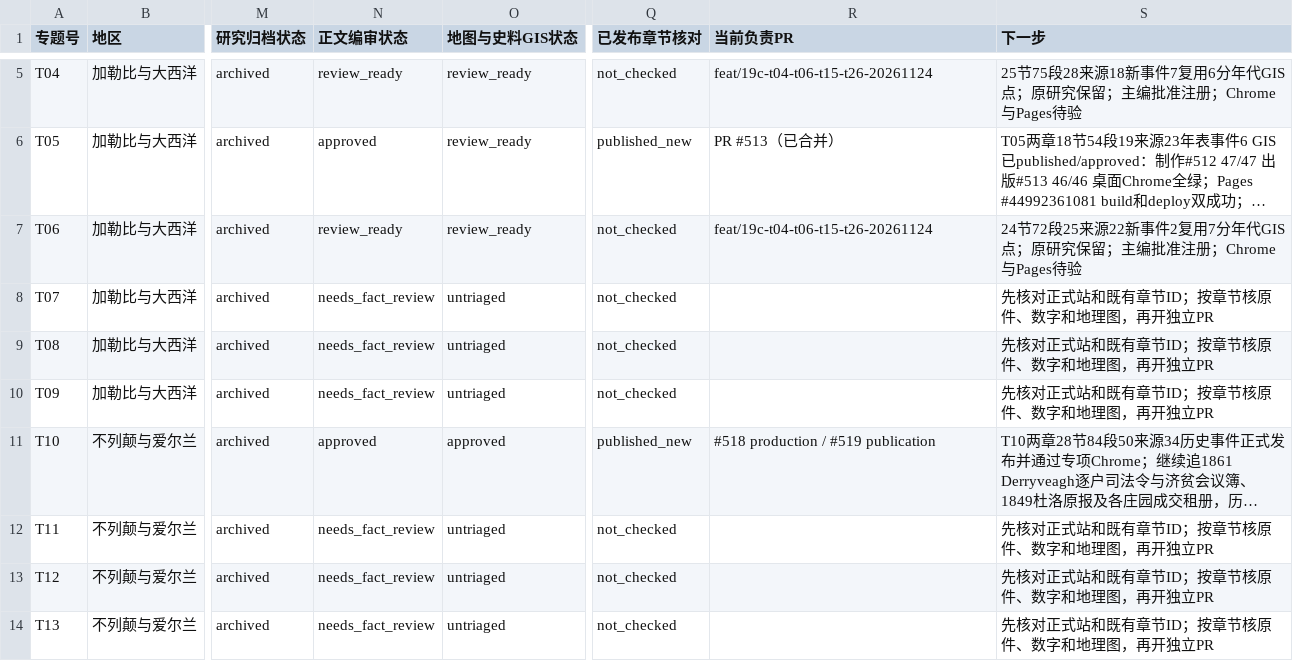
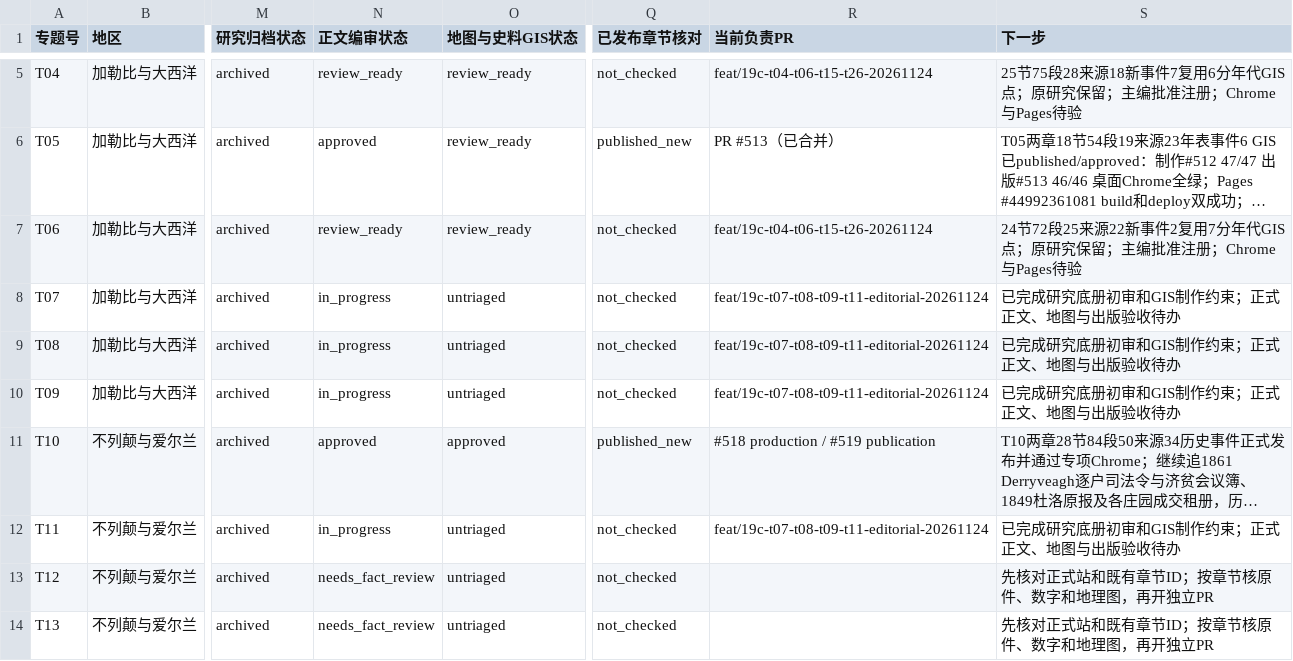
Before and after one commit to 1959124923wyz-sys/love-British-TV, a CSV file: research/19c/consolidated/TOPIC_WORKBOARD.csv, drawn as a sheet; only a part is shown, gaps mark what is left out; long unchanged cells end in …; the diff names each change by its address in the sheet, - before the commit and + after, or states it on an @@ line.

```diff
--- a/research/19c/consolidated/TOPIC_WORKBOARD.csv
+++ b/research/19c/consolidated/TOPIC_WORKBOARD.csv
-N8:N10 (正文编审状态): needs_fact_review
+N8:N10 (正文编审状态): in_progress
-R8:R10 (当前负责PR): (empty)
+R8:R10 (当前负责PR): feat/19c-t07-t08-t09-t11-editorial-20261124
-S8:S10 (下一步): 先核对正式站和既有章节ID；按章节核原件、数字和地理图，再开独立PR
+S8:S10 (下一步): 已完成研究底册初审和GIS制作约束；正式正文、地图与出版验收待办
-N12 (正文编审状态): needs_fact_review
+N12 (正文编审状态): in_progress
-R12 (当前负责PR): (empty)
+R12 (当前负责PR): feat/19c-t07-t08-t09-t11-editorial-20261124
-S12 (下一步): 先核对正式站和既有章节ID；按章节核原件、数字和地理图，再开独立PR
+S12 (下一步): 已完成研究底册初审和GIS制作约束；正式正文、地图与出版验收待办
```
Also changed, not shown: research/19c/consolidated/CHAPTER_WORKBOARD.csv, 4 other files.
